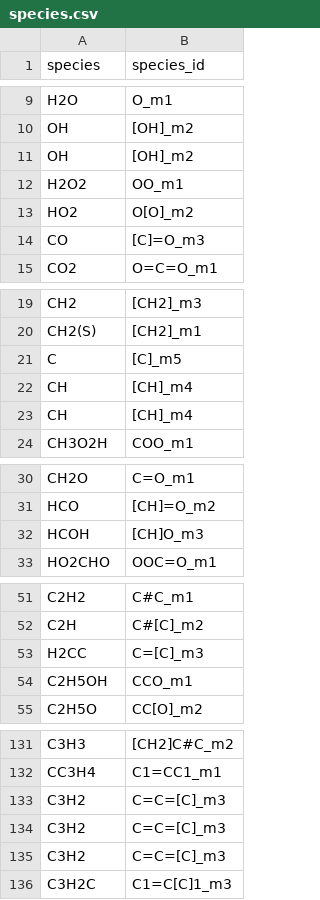
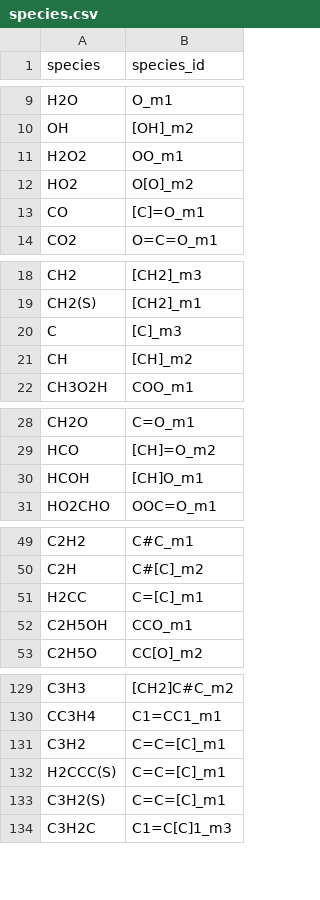
Before and after one commit to avcopan/automechanic-history-save, a CSV file: examples/heptane/species.csv, drawn as a sheet; only a part is shown, gaps mark what is left out; removed rows and columns are numbered as before the commit, all else as after; the diff names each change by its address in the sheet, - before the commit and + after, or states it on an @@ line.

```diff
--- a/examples/heptane/species.csv
+++ b/examples/heptane/species.csv
-row 11: OH | [OH]_m2
-B13 (species_id): [C]=O_m3
+B13 (species_id): [C]=O_m1
-B20 (species_id): [C]_m5
+B20 (species_id): [C]_m3
-B21 (species_id): [CH]_m4
+B21 (species_id): [CH]_m2
-row 23: CH | [CH]_m4
-B30 (species_id): [CH]O_m3
+B30 (species_id): [CH]O_m1
-B51 (species_id): C=[C]_m3
+B51 (species_id): C=[C]_m1
-B131 (species_id): C=C=[C]_m3
+B131 (species_id): C=C=[C]_m1
-row 134: C3H2 | C=C=[C]_m3
-row 135: C3H2 | C=C=[C]_m3
@@ row 1271 moved to row 132: H2CCC(S) @@
@@ row 1270 moved to row 133: C3H2(S) @@
```
Also changed, not shown: 6 other files.
